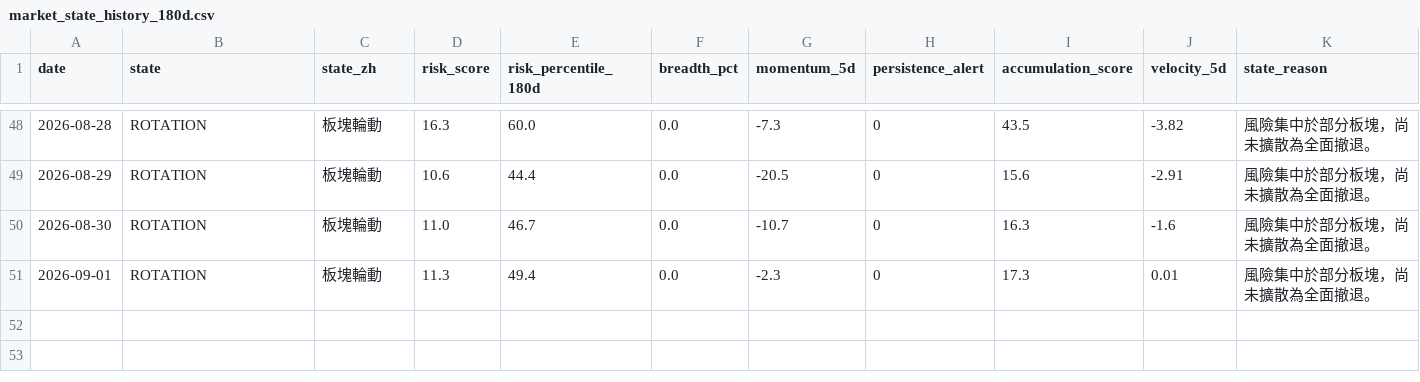
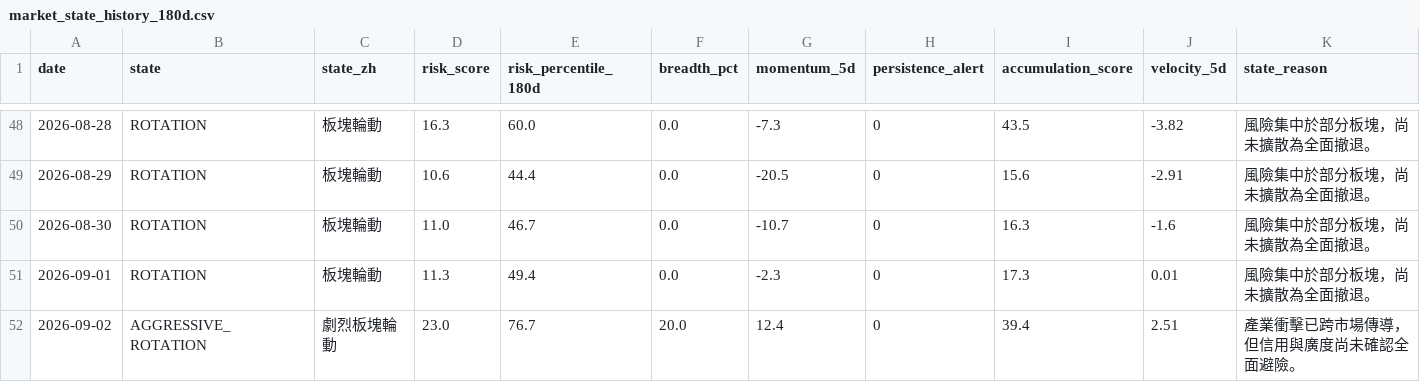
Before and after one commit to stutjeff/pios-capital-flow-engine, a CSV file: data/market_state_history_180d.csv, drawn as a sheet; only a part is shown, gaps mark what is left out; the diff names each change by its address in the sheet, - before the commit and + after, or states it on an @@ line.

```diff
--- a/data/market_state_history_180d.csv
+++ b/data/market_state_history_180d.csv
+row 52: 2026-09-02 | AGGRESSIVE_ROTATION | 劇烈板塊輪動 | 23.0 | 76.7 | 20.0 | 12.4 | 0 | 39.4 | 2.51 | 產業衝擊已跨市場傳導，但信用與廣度尚未確認全面避險。
```
Also changed, not shown: data/capital_flow_timeseries_180d.csv, data/factor_analysis.csv, 3 other files.
